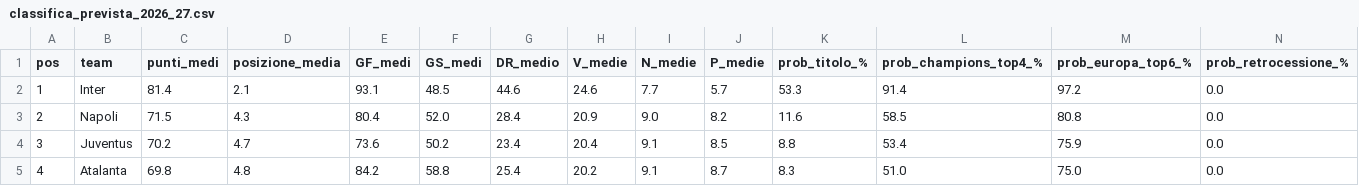
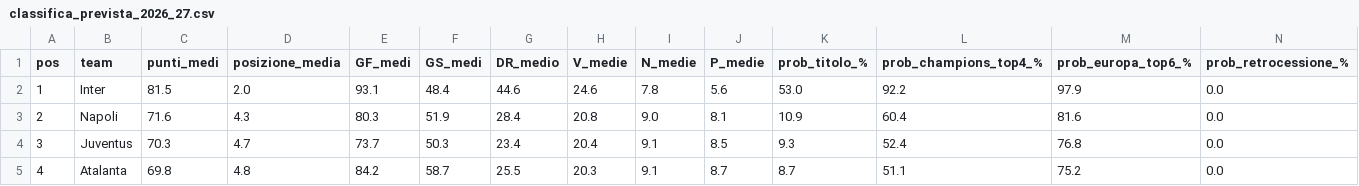
Before and after one commit to davil912/SerieAProject, a CSV file: data/processed/classifica_prevista_2026_27.csv, drawn as a sheet; only a part is shown; the diff covers the shown part only.

```diff
--- a/data/processed/classifica_prevista_2026_27.csv
+++ b/data/processed/classifica_prevista_2026_27.csv
@@ -1,5 +1,5 @@
 pos,team,punti_medi,posizione_media,GF_medi,GS_medi,DR_medio,V_medie,N_medie,P_medie,prob_titolo_%,prob_champions_top4_%,prob_europa_top6_%,prob_retrocessione_%
-1,Inter,81.4,2.1,93.1,48.5,44.6,24.6,7.7,5.7,53.3,91.4,97.2,0.0
-2,Napoli,71.5,4.3,80.4,52.0,28.4,20.9,9.0,8.2,11.6,58.5,80.8,0.0
-3,Juventus,70.2,4.7,73.6,50.2,23.4,20.4,9.1,8.5,8.8,53.4,75.9,0.0
-4,Atalanta,69.8,4.8,84.2,58.8,25.4,20.2,9.1,8.7,8.3,51.0,75.0,0.0
+1,Inter,81.5,2.0,93.1,48.4,44.6,24.6,7.8,5.6,53.0,92.2,97.9,0.0
+2,Napoli,71.6,4.3,80.3,51.9,28.4,20.8,9.0,8.1,10.9,60.4,81.6,0.0
+3,Juventus,70.3,4.7,73.7,50.3,23.4,20.4,9.1,8.5,9.3,52.4,76.8,0.0
+4,Atalanta,69.8,4.8,84.2,58.7,25.5,20.3,9.1,8.7,8.7,51.1,75.2,0.0
```
Also changed, not shown: 91 edited cells elsewhere in this file, data/processed/classifica_storia_2026_27.csv, data/processed/previsioni_partite_2026_27.csv, 28 other files.
